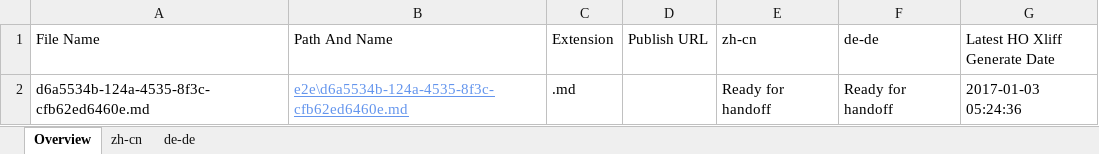
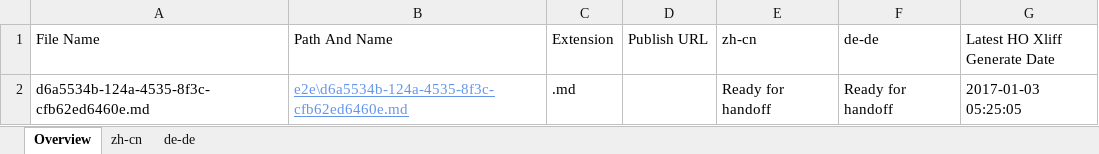
Before and after one commit to OpenLocalizationTestOrg/ol-test1-handback, an Excel workbook: ol-handback/OpenLocalizationTestOrg/ol-test1/ci/localization-status.xlsx, sheet Overview, drawn as a sheet; values as stored, in another font and other column widths than the file's, no borders; table styles not drawn; the diff names each change by its address in the sheet, - before the commit and + after, or states it on an @@ line.

Commit message:
Generate Report for Handoff

```diff
--- a/ol-handback/OpenLocalizationTestOrg/ol-test1/ci/localization-status.xlsx (sheet Overview)
+++ b/ol-handback/OpenLocalizationTestOrg/ol-test1/ci/localization-status.xlsx (sheet Overview)
-G2 (Latest HO Xliff Generate Date): 2017-01-03 05:24:36
+G2 (Latest HO Xliff Generate Date): 2017-01-03 05:25:05
```
Also changed, not shown: sheet zh-cn, sheet de-de.
